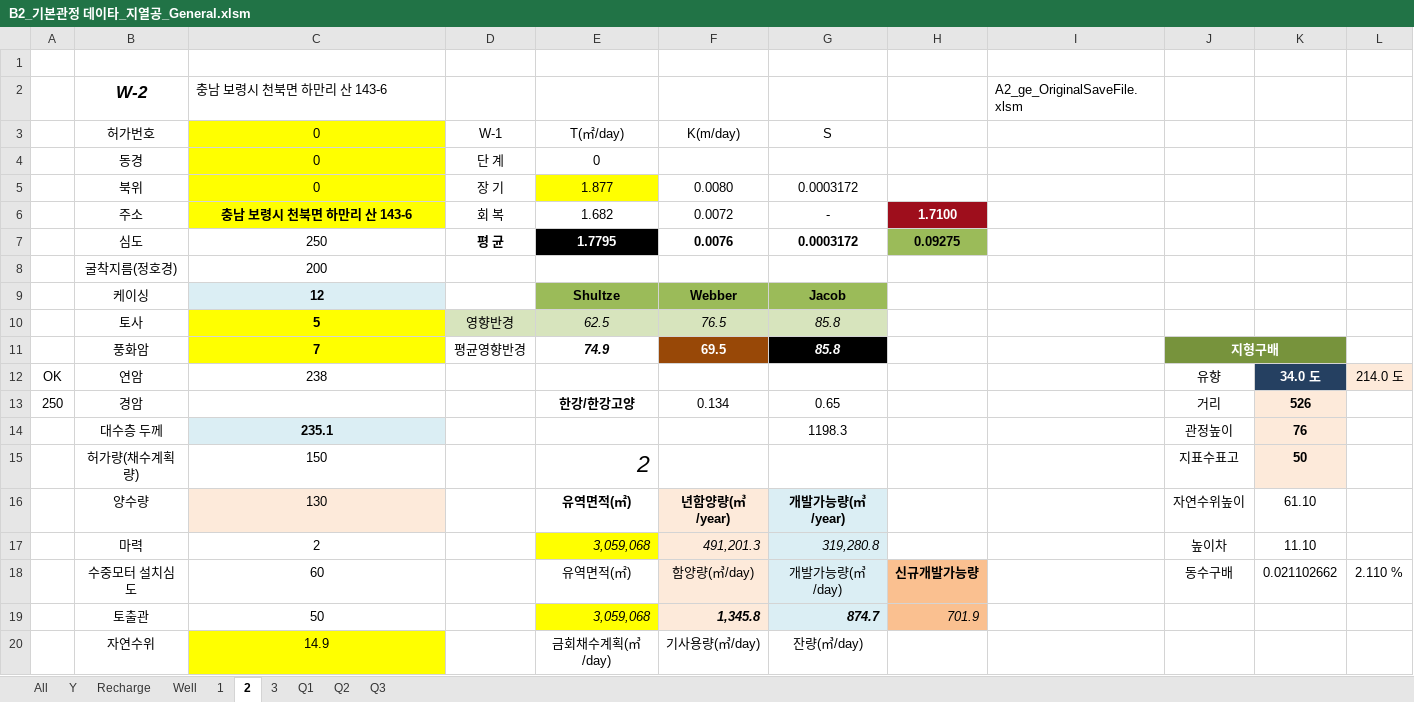
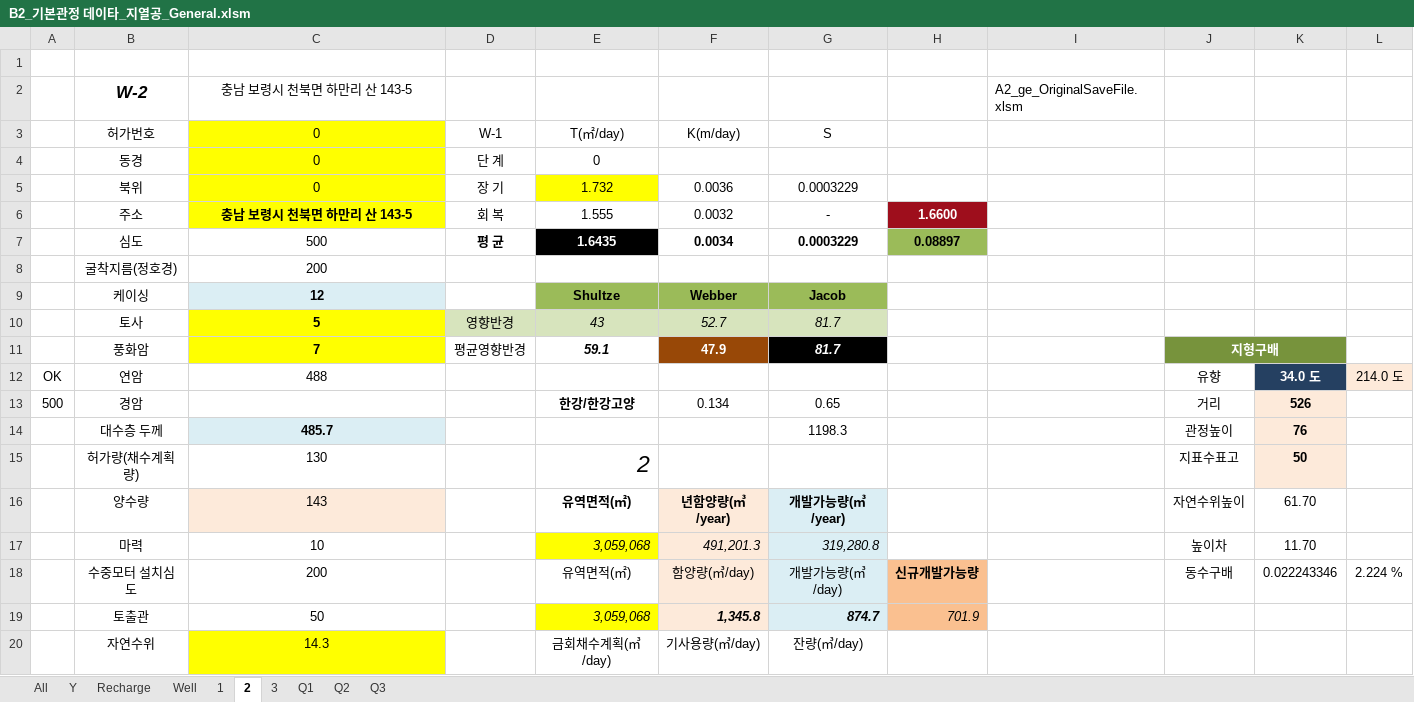
Before and after one commit to ihanseol/02_Excel, an Excel workbook: 07_LandSlide/09_기본관정데이타/B2_기본관정 데이타_지열공_General.xlsm, sheet 2, drawn as a sheet; only a part is shown; values as stored, in another font and other column widths than the file's, no borders; charts and pictures not drawn; the diff covers the shown part only; the diff names each change by its address in the sheet, - before the commit and + after, or states it on an @@ line.

```diff
--- a/07_LandSlide/09_기본관정데이타/B2_기본관정 데이타_지열공_General.xlsm (sheet 2)
+++ b/07_LandSlide/09_기본관정데이타/B2_기본관정 데이타_지열공_General.xlsm (sheet 2)
-C2: 충남 보령시 천북면 하만리 산 143-6
+C2: 충남 보령시 천북면 하만리 산 143-5
-C2 alignment: left
+C2 alignment: center
-E5: 1.877
+E5: 1.732
-F5: 0.0080
+F5: 0.0036
-G5: 0.0003172
+G5: 0.0003229
-C6: 충남 보령시 천북면 하만리 산 143-6
+C6: 충남 보령시 천북면 하만리 산 143-5
-E6: 1.682
+E6: 1.555
-F6: 0.0072
+F6: 0.0032
-H6: 1.7100
+H6: 1.6600
-C7: 250
+C7: 500
-E7: 1.7795
+E7: 1.6435
-F7: 0.0076
+F7: 0.0034
-G7: 0.0003172
+G7: 0.0003229
-H7: 0.09275
+H7: 0.08897
-E10: 62.5
+E10: 43
-F10: 76.5
+F10: 52.7
-G10:G11: 85.8
+G10:G11: 81.7
-E11: 74.9
+E11: 59.1
-F11: 69.5
+F11: 47.9
-C12: 238
+C12: 488
-A13: 250
+A13: 500
-C14: 235.1
+C14: 485.7
-C15: 150
+C15: 130
-C16: 130
+C16: 143
-K16: 61.10
+K16: 61.70
-C17: 2
+C17: 10
-K17: 11.10
+K17: 11.70
-C18: 60
+C18: 200
-K18: 0.021102662
+K18: 0.022243346
-L18: 2.110 %
+L18: 2.224 %
-C20: 14.9
+C20: 14.3
```
Also changed, not shown: 9 edited cells elsewhere in this sheet, sheet 3, sheet Well, sheet 1, charts or pictures.
